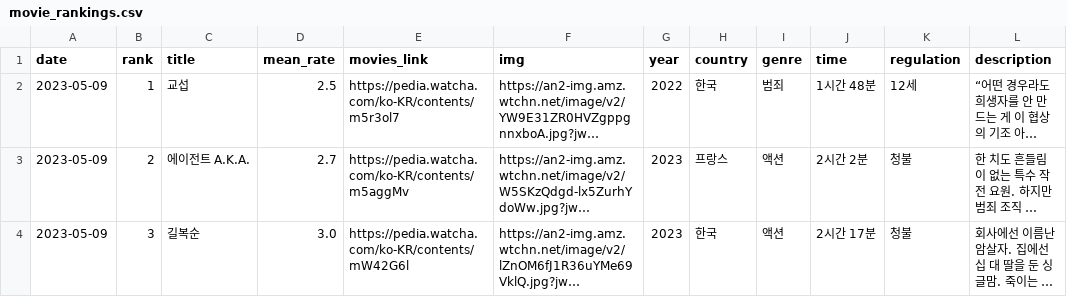
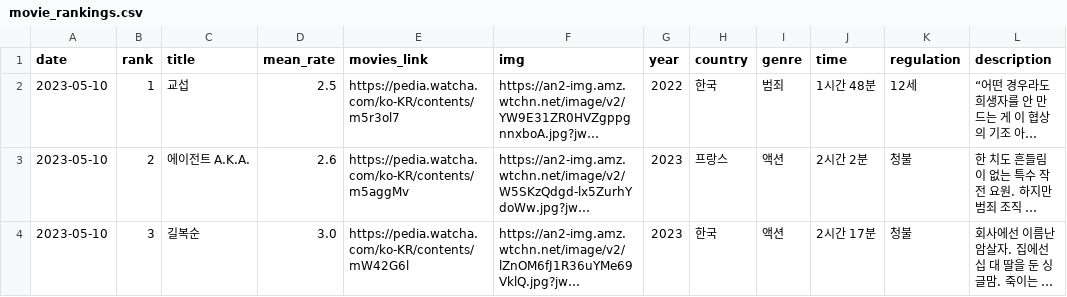
Before and after one commit to Devcourse-1th-team1-1/back-end-repo, a CSV file: crawlingFolder/data/movie_rankings.csv, drawn as a sheet; only a part is shown; long unchanged cells end in …; the diff covers the shown part only; the diff names each change by its address in the sheet, - before the commit and + after, or states it on an @@ line.

Commit message:
2023-05-10 Run crawler and update current data

```diff
--- a/crawlingFolder/data/movie_rankings.csv
+++ b/crawlingFolder/data/movie_rankings.csv
-A2:A4 (date): 2023-05-09
+A2:A4 (date): 2023-05-10
-D3 (mean_rate): 2.7
+D3 (mean_rate): 2.6
```
Also changed, not shown: 1 added row, 1 removed row and 24 edited cells elsewhere in this file.
